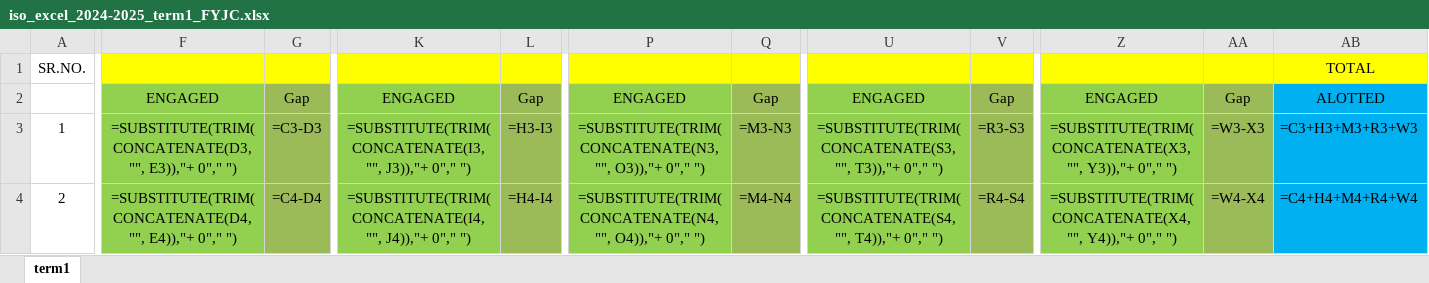
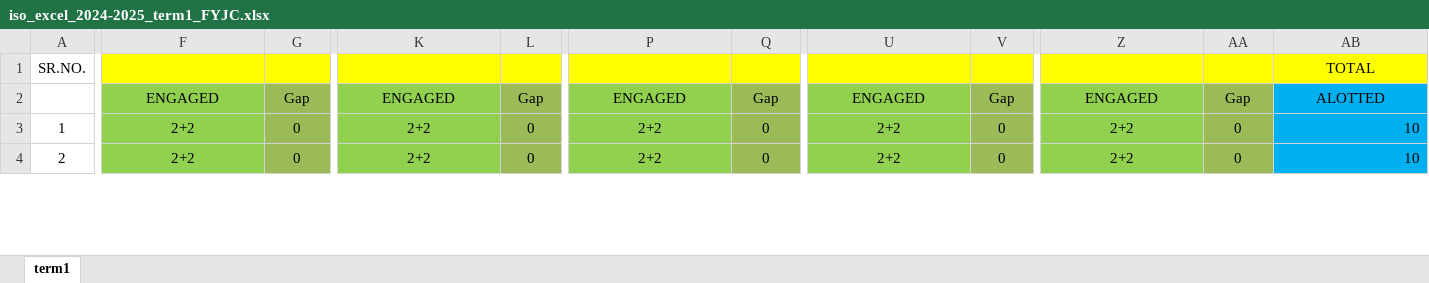
Before and after one commit to NISHANTTMAURYA/mummy, an Excel workbook: excel_copies/iso_excel_2024-2025_term1_FYJC.xlsx, sheet term1, drawn as a sheet; only a part is shown, gaps mark what is left out; values as stored, in another font and other column widths than the file's, no borders; formulas without a stored value are shown as written; the diff covers the shown part only; the diff names each change by its address in the sheet, - before the commit and + after, or states it on an @@ line.

Commit message:
merge terms done

```diff
--- a/excel_copies/iso_excel_2024-2025_term1_FYJC.xlsx (sheet term1)
+++ b/excel_copies/iso_excel_2024-2025_term1_FYJC.xlsx (sheet term1)
-F3: =SUBSTITUTE(TRIM(CONCATENATE(D3, "", E3)),"+ 0"," ")
+F3: 2+2
-G3: =C3-D3
+G3: 0
-K3: =SUBSTITUTE(TRIM(CONCATENATE(I3, "", J3)),"+ 0"," ")
+K3: 2+2
-L3: =H3-I3
+L3: 0
-P3: =SUBSTITUTE(TRIM(CONCATENATE(N3, "", O3)),"+ 0"," ")
+P3: 2+2
-Q3: =M3-N3
+Q3: 0
-U3: =SUBSTITUTE(TRIM(CONCATENATE(S3, "", T3)),"+ 0"," ")
+U3: 2+2
-V3: =R3-S3
+V3: 0
-Z3: =SUBSTITUTE(TRIM(CONCATENATE(X3, "", Y3)),"+ 0"," ")
+Z3: 2+2
-AA3: =W3-X3
+AA3: 0
-AB3: =C3+H3+M3+R3+W3
+AB3: 10
-F4: =SUBSTITUTE(TRIM(CONCATENATE(D4, "", E4)),"+ 0"," ")
+F4: 2+2
-G4: =C4-D4
+G4: 0
-K4: =SUBSTITUTE(TRIM(CONCATENATE(I4, "", J4)),"+ 0"," ")
+K4: 2+2
-L4: =H4-I4
+L4: 0
-P4: =SUBSTITUTE(TRIM(CONCATENATE(N4, "", O4)),"+ 0"," ")
+P4: 2+2
-Q4: =M4-N4
+Q4: 0
-U4: =SUBSTITUTE(TRIM(CONCATENATE(S4, "", T4)),"+ 0"," ")
+U4: 2+2
-V4: =R4-S4
+V4: 0
-Z4: =SUBSTITUTE(TRIM(CONCATENATE(X4, "", Y4)),"+ 0"," ")
+Z4: 2+2
-AA4: =W4-X4
+AA4: 0
-AB4: =C4+H4+M4+R4+W4
+AB4: 10
```
Also changed, not shown: 1 added row, 1 removed row and 118 edited cells elsewhere in this sheet, excel_copies/iso_excel_2024-2025_term1_SYJC.xlsx, 2 other files.
